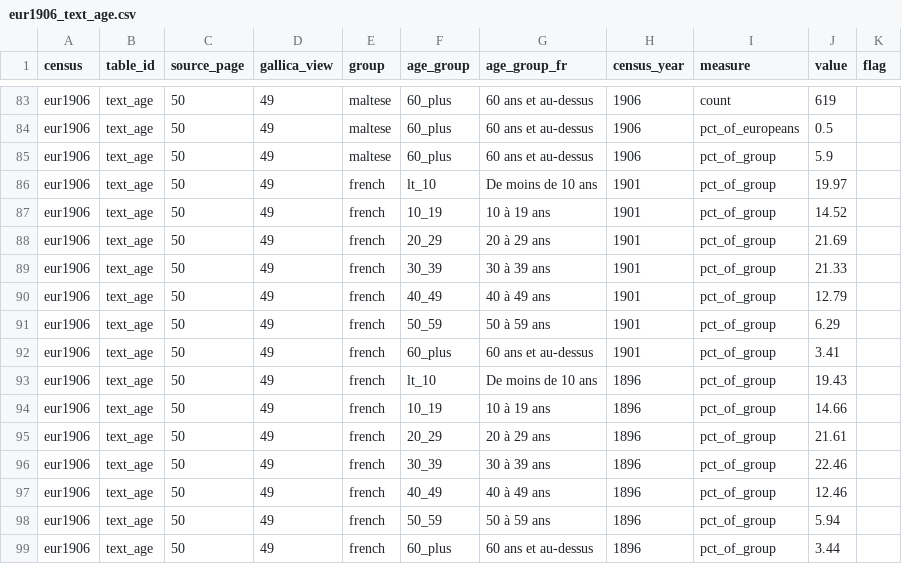
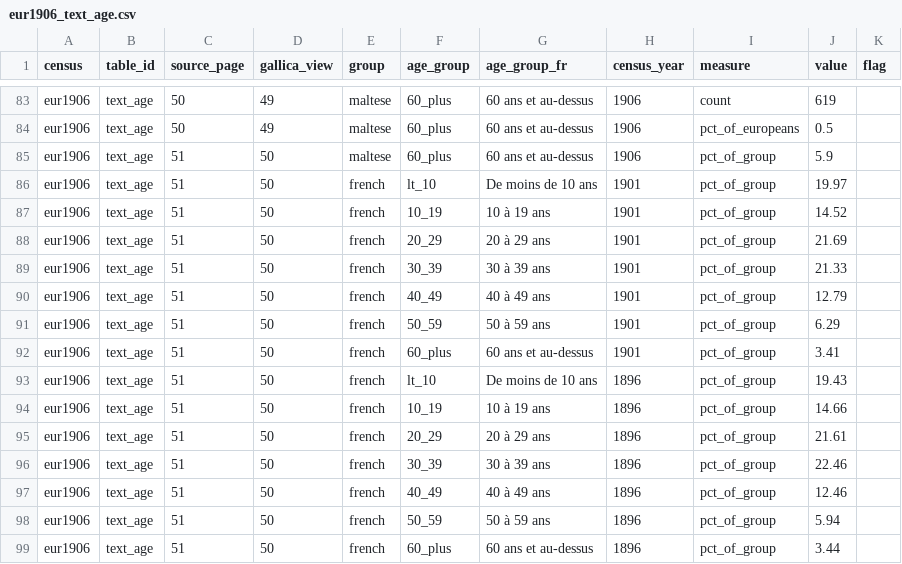
Before and after one commit to MedDhia/tncensus, a CSV file: data-raw/colonial_census/csv/eur1906_text_age.csv, drawn as a sheet; only a part is shown, gaps mark what is left out; the diff covers the shown part only.

```diff
--- a/data-raw/colonial_census/csv/eur1906_text_age.csv
+++ b/data-raw/colonial_census/csv/eur1906_text_age.csv
@@ -84,16 +84,16 @@ eur1906,text_age,50,49,maltese,60_plus,60 ans et au-dessus,1906,count,619,
 eur1906,text_age,50,49,maltese,60_plus,60 ans et au-dessus,1906,pct_of_europeans,0.5,
-eur1906,text_age,50,49,maltese,60_plus,60 ans et au-dessus,1906,pct_of_group,5.9,
-eur1906,text_age,50,49,french,lt_10,De moins de 10 ans,1901,pct_of_group,19.97,
-eur1906,text_age,50,49,french,10_19,10 à 19 ans,1901,pct_of_group,14.52,
-eur1906,text_age,50,49,french,20_29,20 à 29 ans,1901,pct_of_group,21.69,
-eur1906,text_age,50,49,french,30_39,30 à 39 ans,1901,pct_of_group,21.33,
-eur1906,text_age,50,49,french,40_49,40 à 49 ans,1901,pct_of_group,12.79,
-eur1906,text_age,50,49,french,50_59,50 à 59 ans,1901,pct_of_group,6.29,
-eur1906,text_age,50,49,french,60_plus,60 ans et au-dessus,1901,pct_of_group,3.41,
-eur1906,text_age,50,49,french,lt_10,De moins de 10 ans,1896,pct_of_group,19.43,
-eur1906,text_age,50,49,french,10_19,10 à 19 ans,1896,pct_of_group,14.66,
-eur1906,text_age,50,49,french,20_29,20 à 29 ans,1896,pct_of_group,21.61,
-eur1906,text_age,50,49,french,30_39,30 à 39 ans,1896,pct_of_group,22.46,
-eur1906,text_age,50,49,french,40_49,40 à 49 ans,1896,pct_of_group,12.46,
-eur1906,text_age,50,49,french,50_59,50 à 59 ans,1896,pct_of_group,5.94,
-eur1906,text_age,50,49,french,60_plus,60 ans et au-dessus,1896,pct_of_group,3.44,
+eur1906,text_age,51,50,maltese,60_plus,60 ans et au-dessus,1906,pct_of_group,5.9,
+eur1906,text_age,51,50,french,lt_10,De moins de 10 ans,1901,pct_of_group,19.97,
+eur1906,text_age,51,50,french,10_19,10 à 19 ans,1901,pct_of_group,14.52,
+eur1906,text_age,51,50,french,20_29,20 à 29 ans,1901,pct_of_group,21.69,
+eur1906,text_age,51,50,french,30_39,30 à 39 ans,1901,pct_of_group,21.33,
+eur1906,text_age,51,50,french,40_49,40 à 49 ans,1901,pct_of_group,12.79,
+eur1906,text_age,51,50,french,50_59,50 à 59 ans,1901,pct_of_group,6.29,
+eur1906,text_age,51,50,french,60_plus,60 ans et au-dessus,1901,pct_of_group,3.41,
+eur1906,text_age,51,50,french,lt_10,De moins de 10 ans,1896,pct_of_group,19.43,
+eur1906,text_age,51,50,french,10_19,10 à 19 ans,1896,pct_of_group,14.66,
+eur1906,text_age,51,50,french,20_29,20 à 29 ans,1896,pct_of_group,21.61,
+eur1906,text_age,51,50,french,30_39,30 à 39 ans,1896,pct_of_group,22.46,
+eur1906,text_age,51,50,french,40_49,40 à 49 ans,1896,pct_of_group,12.46,
+eur1906,text_age,51,50,french,50_59,50 à 59 ans,1896,pct_of_group,5.94,
+eur1906,text_age,51,50,french,60_plus,60 ans et au-dessus,1896,pct_of_group,3.44,
```
Also changed, not shown: 54 edited cells elsewhere in this file, 2 other files.
